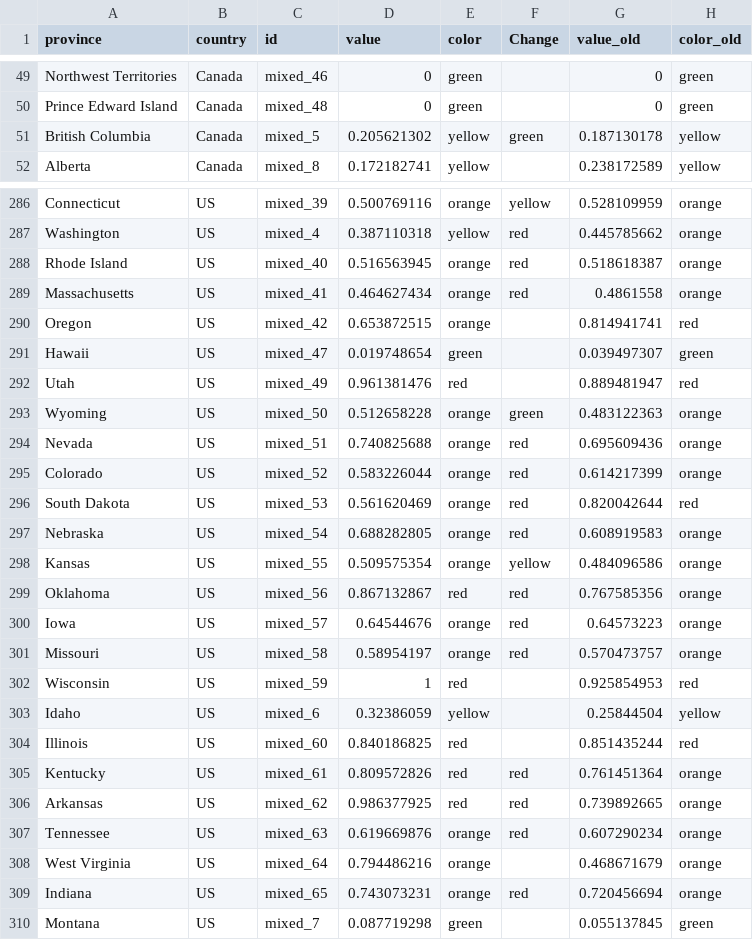
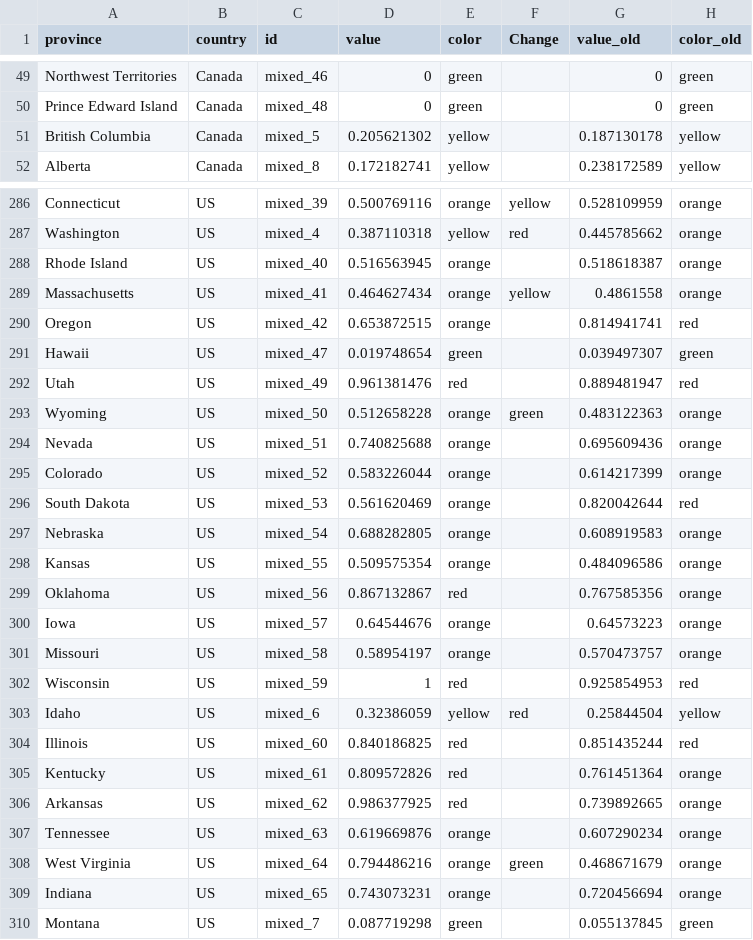
Before and after one commit to obuchel/COVID-19_map, a CSV file: classification_ids2.csv, drawn as a sheet; only a part is shown, gaps mark what is left out; the diff covers the shown part only.

```diff
--- a/classification_ids2.csv
+++ b/classification_ids2.csv
@@ -50,3 +50,3 @@ Northwest Territories,Canada,mixed_46,0,green,,0,green
 Prince Edward Island,Canada,mixed_48,0,green,,0,green
-British Columbia,Canada,mixed_5,0.205621302,yellow,green,0.187130178,yellow
+British Columbia,Canada,mixed_5,0.205621302,yellow,,0.187130178,yellow
 Alberta,Canada,mixed_8,0.172182741,yellow,,0.238172589,yellow
@@ -287,4 +287,4 @@ Connecticut,US,mixed_39,0.500769116,orange,yellow,0.528109959,orange
 Washington,US,mixed_4,0.387110318,yellow,red,0.445785662,orange
-Rhode Island,US,mixed_40,0.516563945,orange,red,0.518618387,orange
-Massachusetts,US,mixed_41,0.464627434,orange,red,0.4861558,orange
+Rhode Island,US,mixed_40,0.516563945,orange,,0.518618387,orange
+Massachusetts,US,mixed_41,0.464627434,orange,yellow,0.4861558,orange
 Oregon,US,mixed_42,0.653872515,orange,,0.814941741,red
@@ -293,18 +293,18 @@ Utah,US,mixed_49,0.961381476,red,,0.889481947,red
 Wyoming,US,mixed_50,0.512658228,orange,green,0.483122363,orange
-Nevada,US,mixed_51,0.740825688,orange,red,0.695609436,orange
-Colorado,US,mixed_52,0.583226044,orange,red,0.614217399,orange
-South Dakota,US,mixed_53,0.561620469,orange,red,0.820042644,red
-Nebraska,US,mixed_54,0.688282805,orange,red,0.608919583,orange
-Kansas,US,mixed_55,0.509575354,orange,yellow,0.484096586,orange
-Oklahoma,US,mixed_56,0.867132867,red,red,0.767585356,orange
-Iowa,US,mixed_57,0.64544676,orange,red,0.64573223,orange
-Missouri,US,mixed_58,0.58954197,orange,red,0.570473757,orange
+Nevada,US,mixed_51,0.740825688,orange,,0.695609436,orange
+Colorado,US,mixed_52,0.583226044,orange,,0.614217399,orange
+South Dakota,US,mixed_53,0.561620469,orange,,0.820042644,red
+Nebraska,US,mixed_54,0.688282805,orange,,0.608919583,orange
+Kansas,US,mixed_55,0.509575354,orange,,0.484096586,orange
+Oklahoma,US,mixed_56,0.867132867,red,,0.767585356,orange
+Iowa,US,mixed_57,0.64544676,orange,,0.64573223,orange
+Missouri,US,mixed_58,0.58954197,orange,,0.570473757,orange
 Wisconsin,US,mixed_59,1,red,,0.925854953,red
-Idaho,US,mixed_6,0.32386059,yellow,,0.25844504,yellow
+Idaho,US,mixed_6,0.32386059,yellow,red,0.25844504,yellow
 Illinois,US,mixed_60,0.840186825,red,,0.851435244,red
-Kentucky,US,mixed_61,0.809572826,red,red,0.761451364,orange
-Arkansas,US,mixed_62,0.986377925,red,red,0.739892665,orange
-Tennessee,US,mixed_63,0.619669876,orange,red,0.607290234,orange
-West Virginia,US,mixed_64,0.794486216,orange,,0.468671679,orange
-Indiana,US,mixed_65,0.743073231,orange,red,0.720456694,orange
+Kentucky,US,mixed_61,0.809572826,red,,0.761451364,orange
+Arkansas,US,mixed_62,0.986377925,red,,0.739892665,orange
+Tennessee,US,mixed_63,0.619669876,orange,,0.607290234,orange
+West Virginia,US,mixed_64,0.794486216,orange,green,0.468671679,orange
+Indiana,US,mixed_65,0.743073231,orange,,0.720456694,orange
 Montana,US,mixed_7,0.087719298,green,,0.055137845,green
```
Also changed, not shown: 6 edited cells elsewhere in this file, 1 other file.
